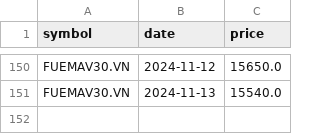
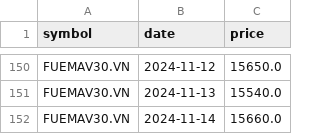
Before and after one commit to lihop/quotes, a CSV file: FUEMAV30.VN.csv, drawn as a sheet; only a part is shown, gaps mark what is left out; the diff names each change by its address in the sheet, - before the commit and + after, or states it on an @@ line.

```diff
--- a/FUEMAV30.VN.csv
+++ b/FUEMAV30.VN.csv
+row 152: FUEMAV30.VN | 2024-11-14 | 15660.0
```
Also changed, not shown: FND1423.NZ.csv, FND43092.NZ.csv, 8 other files.
